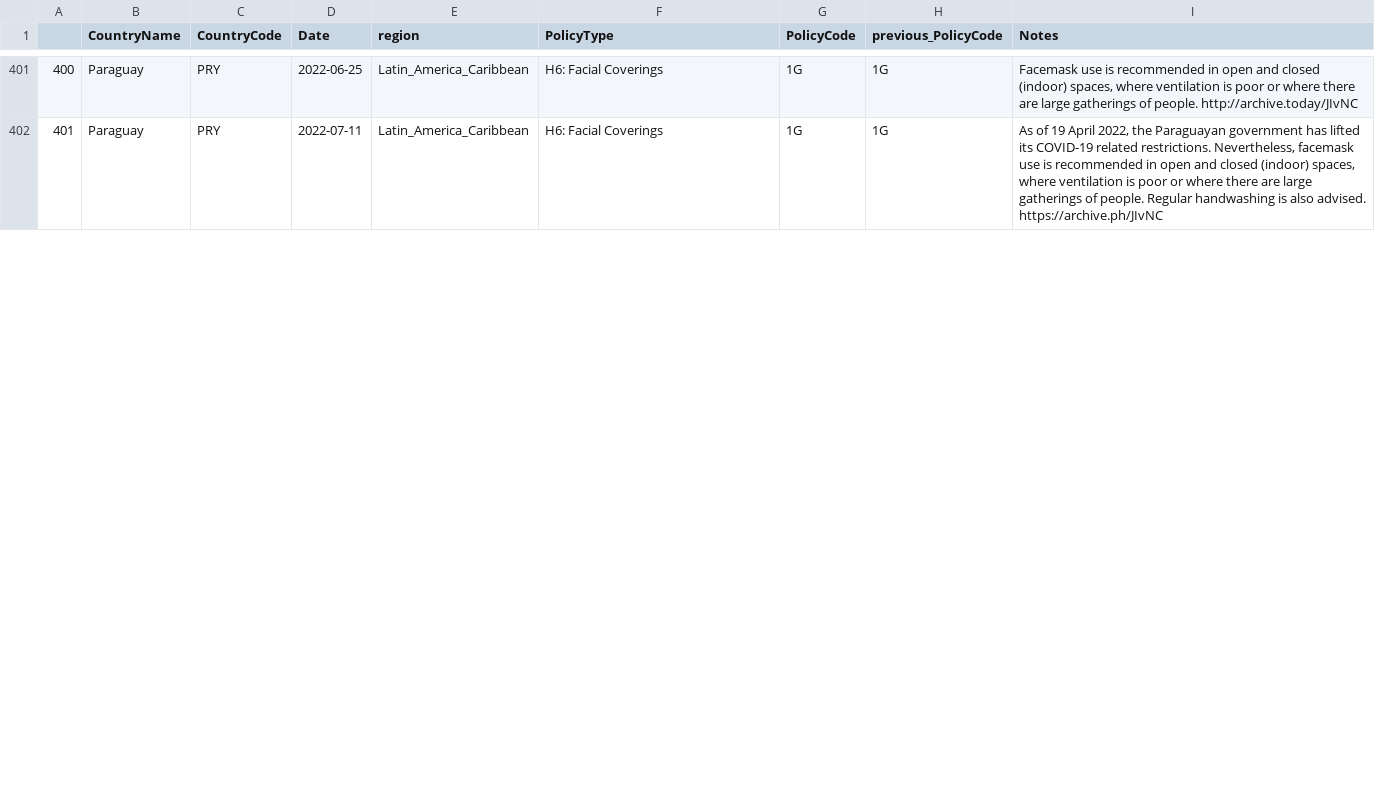
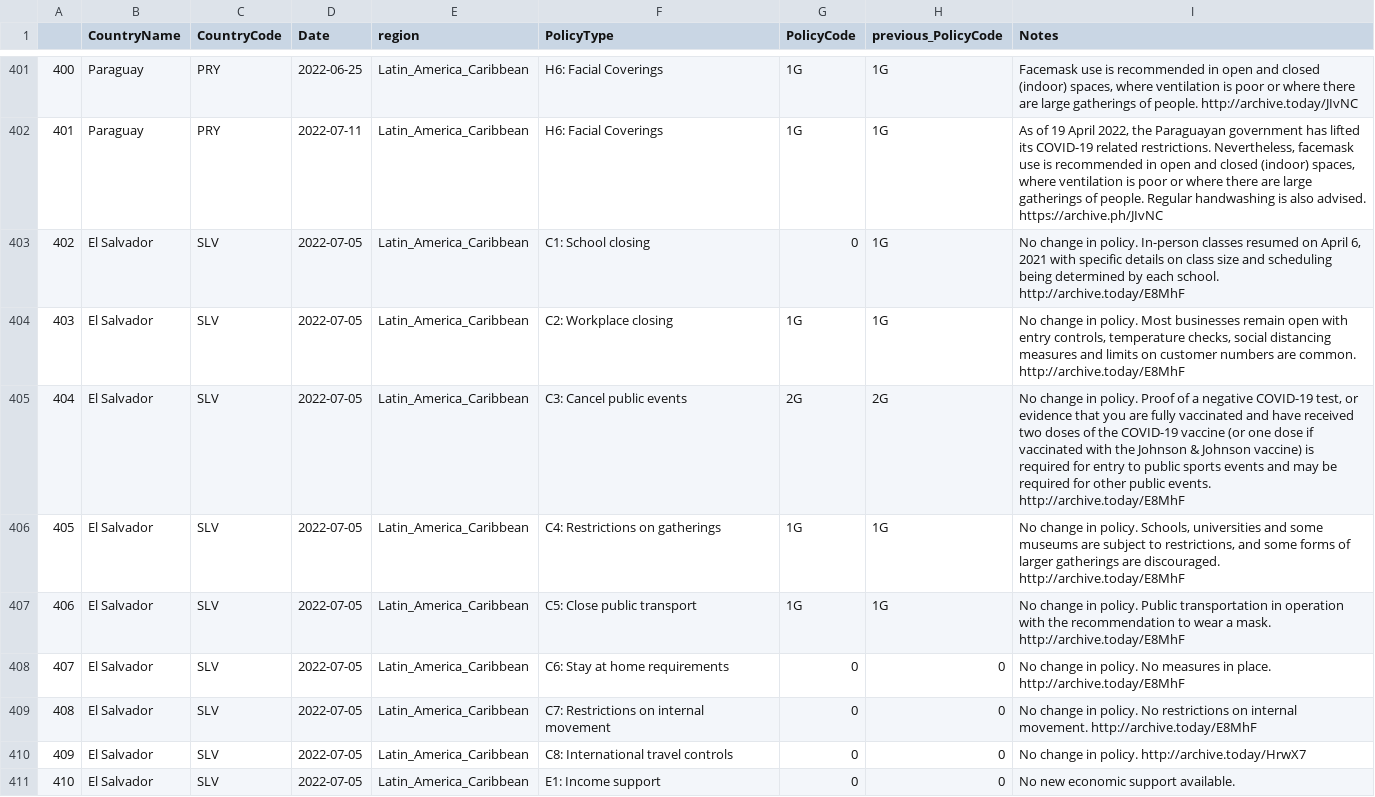
Before and after one commit to tatlowhelen/covid-policy-scratchpad, a CSV file: regional_changes/latest_Latin_America_Caribbean.csv, drawn as a sheet; only a part is shown, gaps mark what is left out; the diff covers the shown part only; the diff names each change by its address in the sheet, - before the commit and + after, or states it on an @@ line.

```diff
--- a/regional_changes/latest_Latin_America_Caribbean.csv
+++ b/regional_changes/latest_Latin_America_Caribbean.csv
+row 403: 402 | El Salvador | SLV | 2022-07-05 | Latin_America_Caribbean | C1: School closing | 0 | 1G | No change in policy. In-person classes resumed on April 6, 2021 with specific details on class size and scheduling being determined by each school. http://archive.today/E8MhF
+row 404: 403 | El Salvador | SLV | 2022-07-05 | Latin_America_Caribbean | C2: Workplace closing | 1G | 1G | No change in policy. Most businesses remain open with entry controls, temperature checks, social distancing measures and limits on customer numbers are common. http://archive.today/E8MhF
+row 405: 404 | El Salvador | SLV | 2022-07-05 | Latin_America_Caribbean | C3: Cancel public events | 2G | 2G | No change in policy. Proof of a negative COVID-19 test, or evidence that you are fully vaccinated and have received two doses of the COVID-19 vaccine (or one dose if vaccinated with the Johnson & Johnson vaccine) is required for entry to public sports events and may be required for other public events. http://archive.today/E8MhF
+row 406: 405 | El Salvador | SLV | 2022-07-05 | Latin_America_Caribbean | C4: Restrictions on gatherings | 1G | 1G | No change in policy. Schools, universities and some museums are subject to restrictions, and some forms of larger gatherings are discouraged. http://archive.today/E8MhF
+row 407: 406 | El Salvador | SLV | 2022-07-05 | Latin_America_Caribbean | C5: Close public transport | 1G | 1G | No change in policy. Public transportation in operation with the recommendation to wear a mask. http://archive.today/E8MhF
+row 408: 407 | El Salvador | SLV | 2022-07-05 | Latin_America_Caribbean | C6: Stay at home requirements | 0 | 0 | No change in policy. No measures in place. http://archive.today/E8MhF
+row 409: 408 | El Salvador | SLV | 2022-07-05 | Latin_America_Caribbean | C7: Restrictions on internal movement | 0 | 0 | No change in policy. No restrictions on internal movement. http://archive.today/E8MhF
+row 410: 409 | El Salvador | SLV | 2022-07-05 | Latin_America_Caribbean | C8: International travel controls | 0 | 0 | No change in policy. http://archive.today/HrwX7
+row 411: 410 | El Salvador | SLV | 2022-07-05 | Latin_America_Caribbean | E1: Income support | 0 | 0 | No new economic support available.
```
Also changed, not shown: 7 added rows and row numbers in column A elsewhere in this file, regional_changes/latest_sub_Saharan_Africa.csv, 13 other files.
